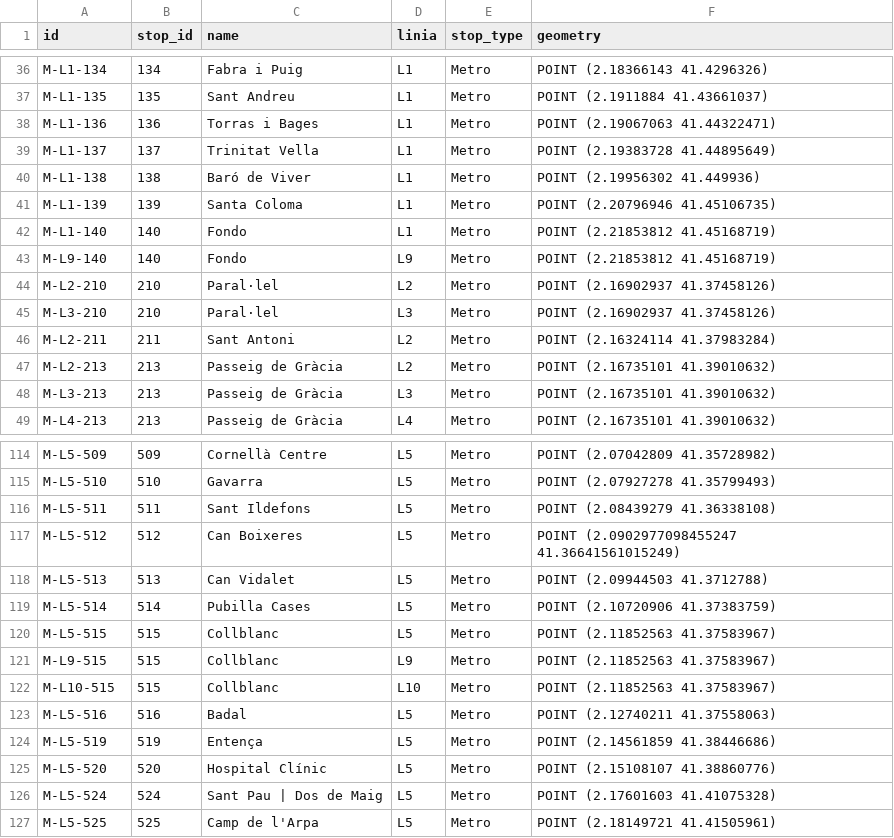
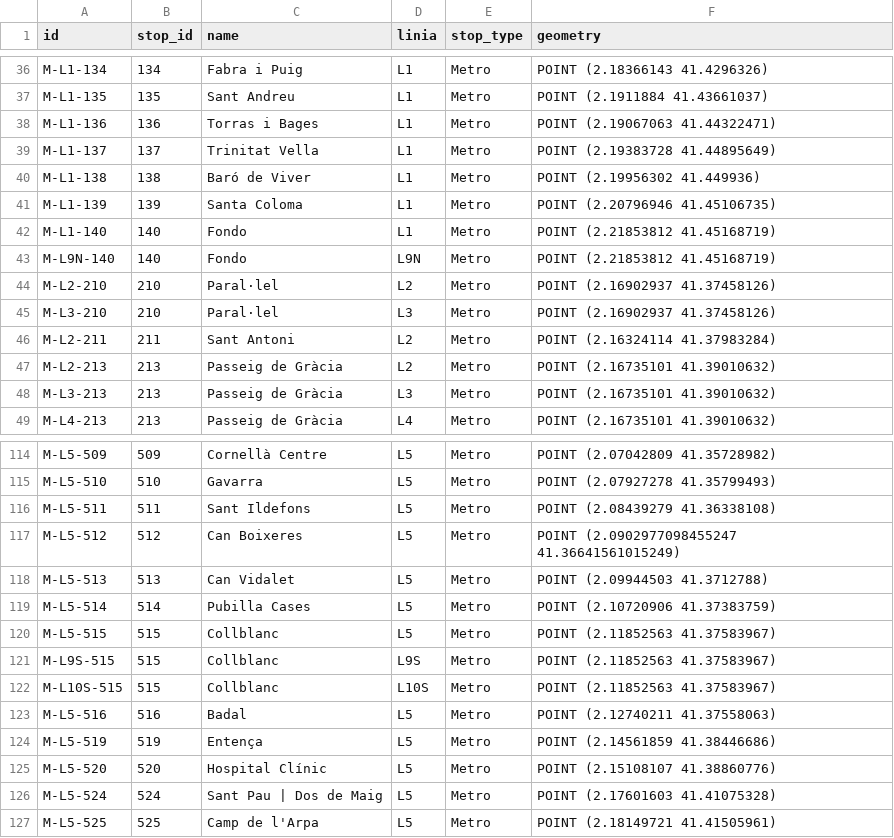
Before and after one commit to bmantepe/stop-location, a CSV file: Nodes/Metro.csv, drawn as a sheet; only a part is shown, gaps mark what is left out; the diff covers the shown part only.

```diff
--- a/Nodes/Metro.csv
+++ b/Nodes/Metro.csv
@@ -42,3 +42,3 @@ M-L1-139,139,Santa Coloma,L1,Metro,POINT (2.20796946 41.45106735)
 M-L1-140,140,Fondo,L1,Metro,POINT (2.21853812 41.45168719)
-M-L9-140,140,Fondo,L9,Metro,POINT (2.21853812 41.45168719)
+M-L9N-140,140,Fondo,L9N,Metro,POINT (2.21853812 41.45168719)
 M-L2-210,210,Paral·lel,L2,Metro,POINT (2.16902937 41.37458126)
@@ -120,4 +120,4 @@ M-L5-514,514,Pubilla Cases,L5,Metro,POINT (2.10720906 41.37383759)
 M-L5-515,515,Collblanc,L5,Metro,POINT (2.11852563 41.37583967)
-M-L9-515,515,Collblanc,L9,Metro,POINT (2.11852563 41.37583967)
-M-L10-515,515,Collblanc,L10,Metro,POINT (2.11852563 41.37583967)
+M-L9S-515,515,Collblanc,L9S,Metro,POINT (2.11852563 41.37583967)
+M-L10S-515,515,Collblanc,L10S,Metro,POINT (2.11852563 41.37583967)
 M-L5-516,516,Badal,L5,Metro,POINT (2.12740211 41.37558063)
```
Also changed, not shown: 76 edited cells elsewhere in this file, 8 other files.
